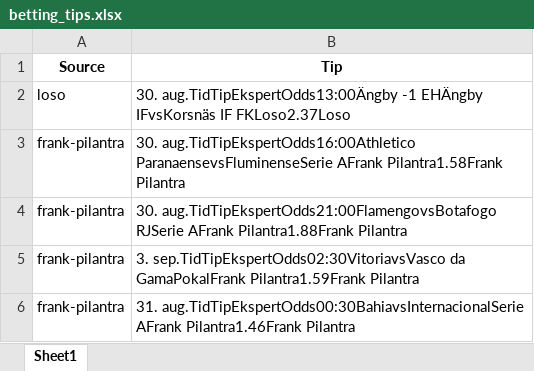
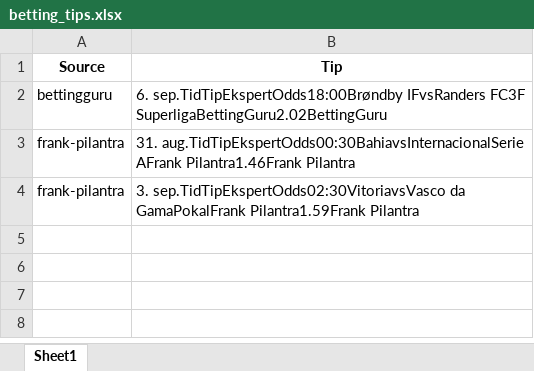
Before and after one commit to mahmad789/alerts, an Excel workbook: betting_tips.xlsx, sheet Sheet1, drawn as a sheet; values as stored, in another font and other column widths than the file's, no borders; removed rows and columns are numbered as before the commit, all else as after; the diff names each change by its address in the sheet, - before the commit and + after, or states it on an @@ line.

```diff
--- a/betting_tips.xlsx (sheet Sheet1)
+++ b/betting_tips.xlsx (sheet Sheet1)
-row 2: loso | 30. aug.TidTipEkspertOdds13:00Ängby -1 EHÄngby IFvsKorsnäs IF FKLoso2.37Loso
+row 2: bettingguru | 6. sep.TidTipEkspertOdds18:00Brøndby IFvsRanders FC3F SuperligaBettingGuru2.02BettingGuru
-B3 (Tip): 30. aug.TidTipEkspertOdds16:00Athletico ParanaensevsFluminenseSerie AFrank Pilantra1.58Frank Pilantra
+B3 (Tip): 31. aug.TidTipEkspertOdds00:30BahiavsInternacionalSerie AFrank Pilantra1.46Frank Pilantra
-row 4: frank-pilantra | 30. aug.TidTipEkspertOdds21:00FlamengovsBotafogo RJSerie AFrank Pilantra1.88Frank Pilantra
-row 6: frank-pilantra | 31. aug.TidTipEkspertOdds00:30BahiavsInternacionalSerie AFrank Pilantra1.46Frank Pilantra
```
